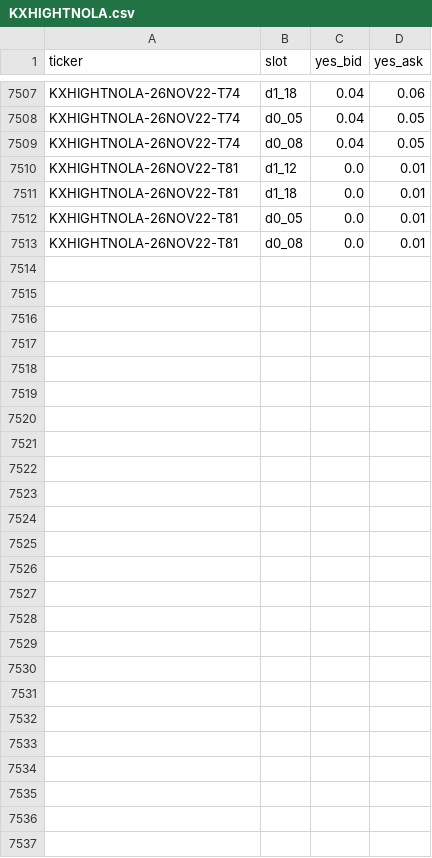
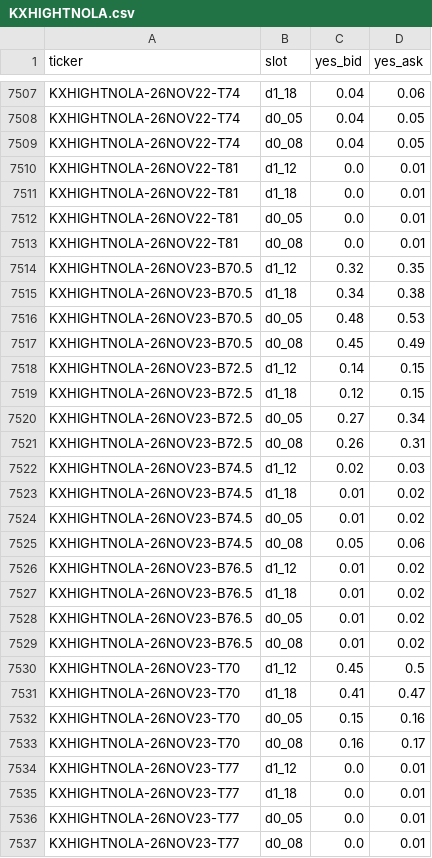
Before and after one commit to lucaslin1-collab/lucaslinweather, a CSV file: data/quotes/KXHIGHTNOLA.csv, drawn as a sheet; only a part is shown, gaps mark what is left out.

```diff
--- a/data/quotes/KXHIGHTNOLA.csv
+++ b/data/quotes/KXHIGHTNOLA.csv
@@ -7513 +7513,25 @@ KXHIGHTNOLA-26NOV22-T81,d0_05,0.0,0.01
 KXHIGHTNOLA-26NOV22-T81,d0_08,0.0,0.01
+KXHIGHTNOLA-26NOV23-B70.5,d1_12,0.32,0.35
+KXHIGHTNOLA-26NOV23-B70.5,d1_18,0.34,0.38
+KXHIGHTNOLA-26NOV23-B70.5,d0_05,0.48,0.53
+KXHIGHTNOLA-26NOV23-B70.5,d0_08,0.45,0.49
+KXHIGHTNOLA-26NOV23-B72.5,d1_12,0.14,0.15
+KXHIGHTNOLA-26NOV23-B72.5,d1_18,0.12,0.15
+KXHIGHTNOLA-26NOV23-B72.5,d0_05,0.27,0.34
+KXHIGHTNOLA-26NOV23-B72.5,d0_08,0.26,0.31
+KXHIGHTNOLA-26NOV23-B74.5,d1_12,0.02,0.03
+KXHIGHTNOLA-26NOV23-B74.5,d1_18,0.01,0.02
+KXHIGHTNOLA-26NOV23-B74.5,d0_05,0.01,0.02
+KXHIGHTNOLA-26NOV23-B74.5,d0_08,0.05,0.06
+KXHIGHTNOLA-26NOV23-B76.5,d1_12,0.01,0.02
+KXHIGHTNOLA-26NOV23-B76.5,d1_18,0.01,0.02
+KXHIGHTNOLA-26NOV23-B76.5,d0_05,0.01,0.02
+KXHIGHTNOLA-26NOV23-B76.5,d0_08,0.01,0.02
+KXHIGHTNOLA-26NOV23-T70,d1_12,0.45,0.5
+KXHIGHTNOLA-26NOV23-T70,d1_18,0.41,0.47
+KXHIGHTNOLA-26NOV23-T70,d0_05,0.15,0.16
+KXHIGHTNOLA-26NOV23-T70,d0_08,0.16,0.17
+KXHIGHTNOLA-26NOV23-T77,d1_12,0.0,0.01
+KXHIGHTNOLA-26NOV23-T77,d1_18,0.0,0.01
+KXHIGHTNOLA-26NOV23-T77,d0_05,0.0,0.01
+KXHIGHTNOLA-26NOV23-T77,d0_08,0.0,0.01
```
Also changed, not shown: data/quotes/KXHIGHTBOS.csv, data/quotes/KXHIGHTDAL.csv, 51 other files.
